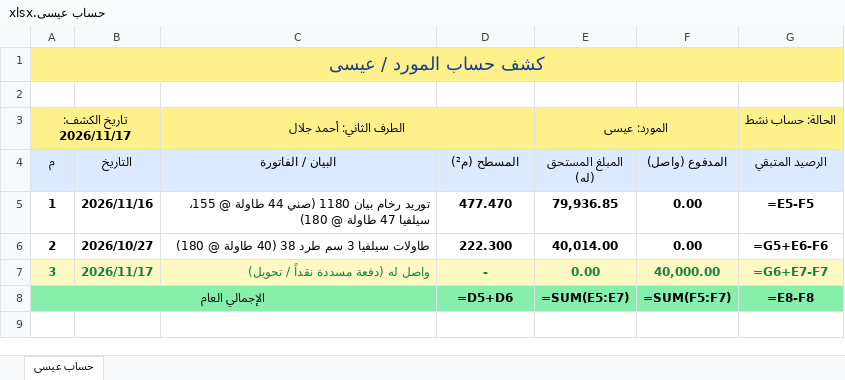
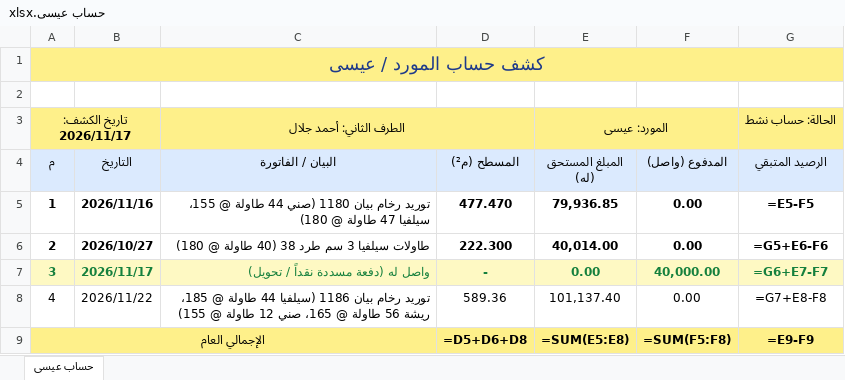
Before and after one commit to adom0985/marble-granite-erp, an Excel workbook: bundled_files/عيسى/حساب عيسى.xlsx, sheet حساب عيسى, drawn as a sheet; values as stored, in another font and other column widths than the file's, no borders; formulas without a stored value are shown as written; addresses are those after the commit; the diff names each change by its address in the sheet, - before the commit and + after, or states it on an @@ line.

```diff
--- a/bundled_files/عيسى/حساب عيسى.xlsx (sheet حساب عيسى)
+++ b/bundled_files/عيسى/حساب عيسى.xlsx (sheet حساب عيسى)
+row 8: 4 | 2026/11/22 | توريد رخام بيان 1186 (سيلفيا 44 طاولة @ 185، ريشة 56 طاولة @ 165، صني 12 طاولة @ 155) | 589.36 | 101,137.40 | 0.00 | =G7+E8-F8
-A9:G9 fill: #86EFAC
+A9:G9 fill: #FEF08A
-D9 (المسطح (م²)): =D5+D6
+D9 (المسطح (م²)): =D5+D6+D8
-E9 (المبلغ المستحق (له)): =SUM(E5:E7)
+E9 (المبلغ المستحق (له)): =SUM(E5:E8)
-F9 (المدفوع (واصل)): =SUM(F5:F7)
+F9 (المدفوع (واصل)): =SUM(F5:F8)
-G9 (الرصيد المتبقي): =E8-F8
+G9 (الرصيد المتبقي): =E9-F9
```
Also changed, not shown: bundled_files/الحاج صلاح/حساب الحاج صلاح - النسخة المطورة 2026.xlsx, 11 other files.
